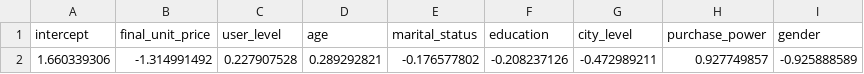
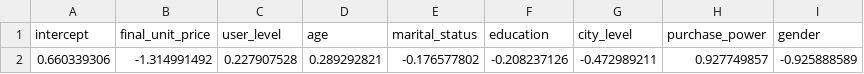
Before and after one commit to xzxstar107/PricingFairness, a CSV file: code/JD/reg.coef.csv, drawn as a sheet.

Commit message:
new demand coef

```diff
--- a/code/JD/reg.coef.csv
+++ b/code/JD/reg.coef.csv
@@ -1,2 +1,2 @@
 intercept,final_unit_price,user_level,age,marital_status,education,city_level,purchase_power,gender
-1.660339306,-1.314991492,0.227907528,0.289292821,-0.176577802,-0.208237126,-0.472989211,0.927749857,-0.925888589
+0.660339306,-1.314991492,0.227907528,0.289292821,-0.176577802,-0.208237126,-0.472989211,0.927749857,-0.925888589
```
